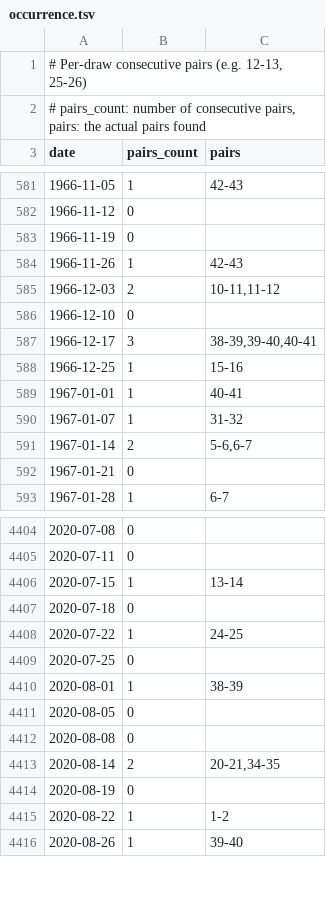
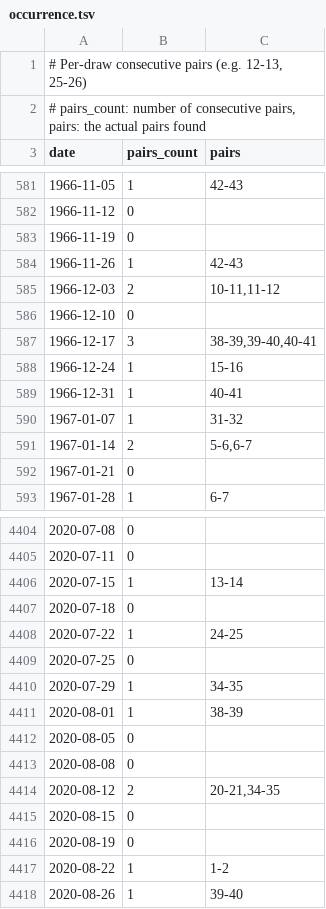
Before and after one commit to riasc/SELMA, a TSV file: collect/consecutive/occurrence.tsv, drawn as a sheet; only a part is shown, gaps mark what is left out; the diff covers the shown part only.

```diff
--- a/collect/consecutive/occurrence.tsv
+++ b/collect/consecutive/occurrence.tsv
@@ -587,4 +587,4 @@ date	pairs_count	pairs
 1966-12-17	3	38-39,39-40,40-41
-1966-12-25	1	15-16
-1967-01-01	1	40-41
+1966-12-24	1	15-16
+1966-12-31	1	40-41
 1967-01-07	1	31-32
@@ -4409,2 +4409,3 @@ date	pairs_count	pairs
 2020-07-25	0	
+2020-07-29	1	34-35
 2020-08-01	1	38-39
@@ -4412,3 +4413,4 @@ date	pairs_count	pairs
 2020-08-08	0	
-2020-08-14	2	20-21,34-35
+2020-08-12	2	20-21,34-35
+2020-08-15	0	
 2020-08-19	0	
```
Also changed, not shown: 54 added rows elsewhere in this file, collect/distance/occurrence.tsv, collect/hotcold/occurrence.tsv, 17 other files.
